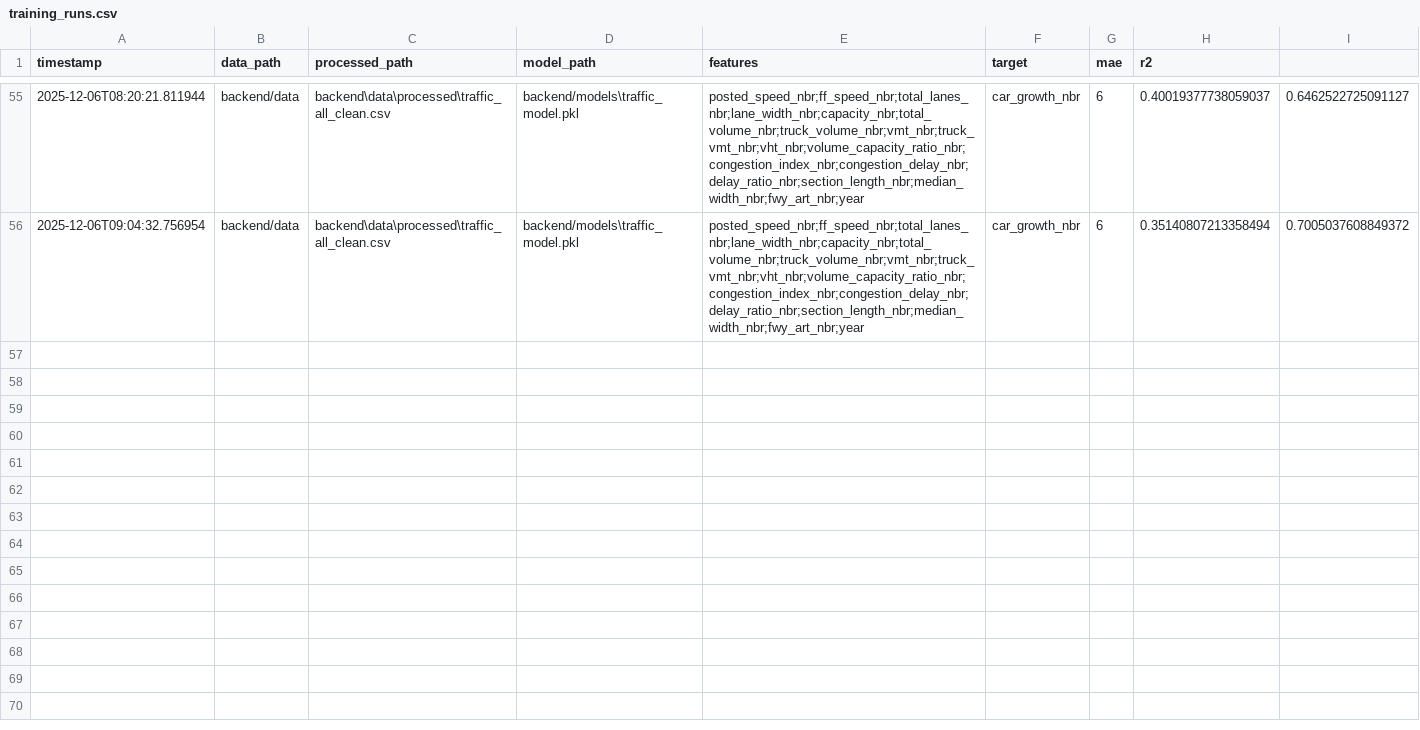
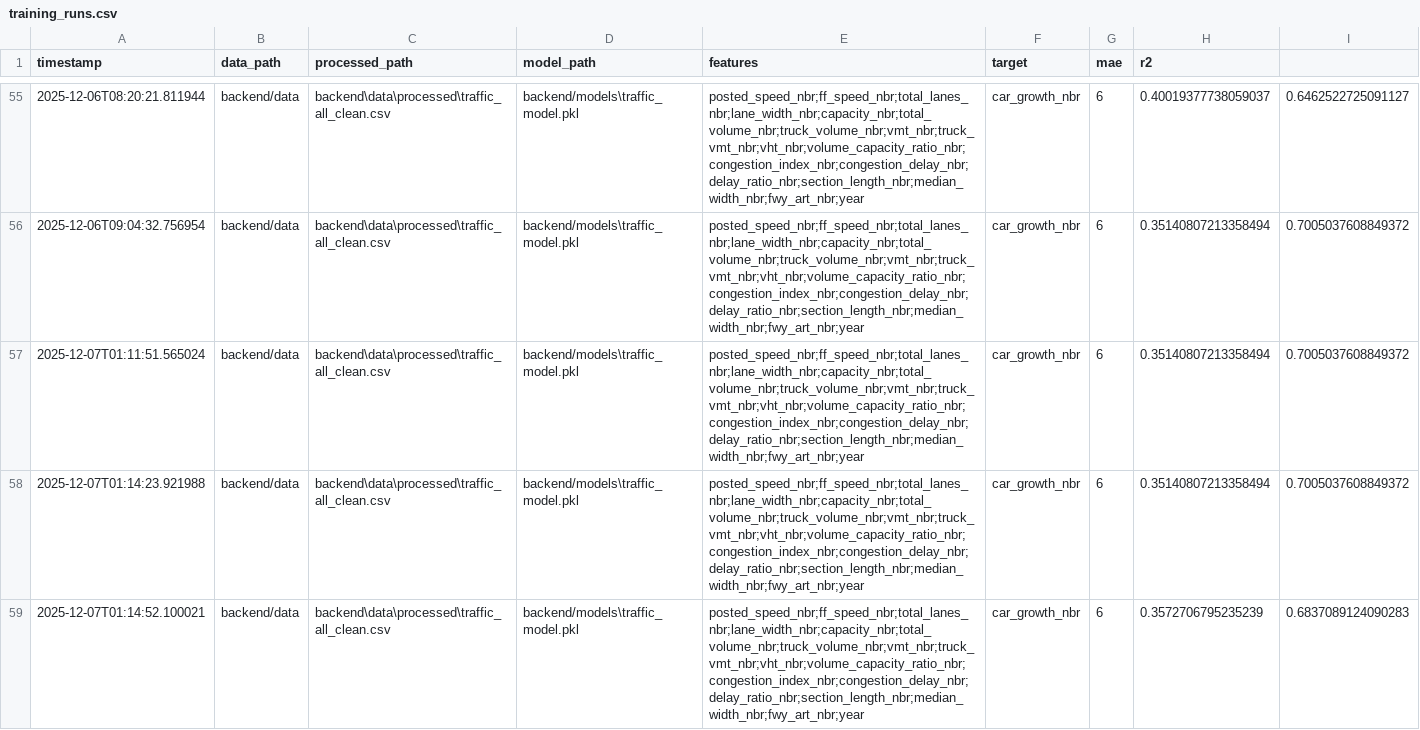
Before and after one commit to leon2026-design/Analytics-Project-Workspace, a CSV file: backend/models/training_runs.csv, drawn as a sheet; only a part is shown, gaps mark what is left out; the diff names each change by its address in the sheet, - before the commit and + after, or states it on an @@ line.

Commit message:
Update models, predictions, app, and project conclusion

```diff
--- a/backend/models/training_runs.csv
+++ b/backend/models/training_runs.csv
+row 57: 2025-12-07T01:11:51.565024 | backend/data | backend\data\processed\traffic_all_clean.csv | backend/models\traffic_model.pkl | posted_speed_nbr;ff_speed_nbr;total_lanes_nbr;lane_width_nbr;capacity_nbr;total_volume_nbr;truck_volume_nbr;vmt_nbr;truck_vmt_nbr;vht_nbr;volume_capacity_ratio_nbr;congestion_index_nbr;congestion_delay_nbr;delay_ratio_nbr;section_length_nbr;median_width_nbr;fwy_art_nbr;year | car_growth_nbr | 6 | 0.35140807213358494 | 0.7005037608849372
+row 58: 2025-12-07T01:14:23.921988 | backend/data | backend\data\processed\traffic_all_clean.csv | backend/models\traffic_model.pkl | posted_speed_nbr;ff_speed_nbr;total_lanes_nbr;lane_width_nbr;capacity_nbr;total_volume_nbr;truck_volume_nbr;vmt_nbr;truck_vmt_nbr;vht_nbr;volume_capacity_ratio_nbr;congestion_index_nbr;congestion_delay_nbr;delay_ratio_nbr;section_length_nbr;median_width_nbr;fwy_art_nbr;year | car_growth_nbr | 6 | 0.35140807213358494 | 0.7005037608849372
+row 59: 2025-12-07T01:14:52.100021 | backend/data | backend\data\processed\traffic_all_clean.csv | backend/models\traffic_model.pkl | posted_speed_nbr;ff_speed_nbr;total_lanes_nbr;lane_width_nbr;capacity_nbr;total_volume_nbr;truck_volume_nbr;vmt_nbr;truck_vmt_nbr;vht_nbr;volume_capacity_ratio_nbr;congestion_index_nbr;congestion_delay_nbr;delay_ratio_nbr;section_length_nbr;median_width_nbr;fwy_art_nbr;year | car_growth_nbr | 6 | 0.3572706795235239 | 0.6837089124090283
```
Also changed, not shown: backend/models/feature_importances.csv, 4 other files.
